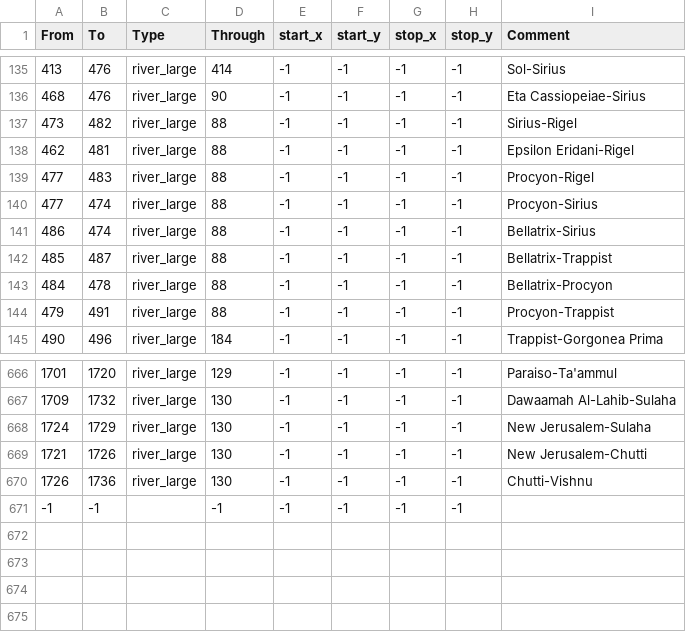
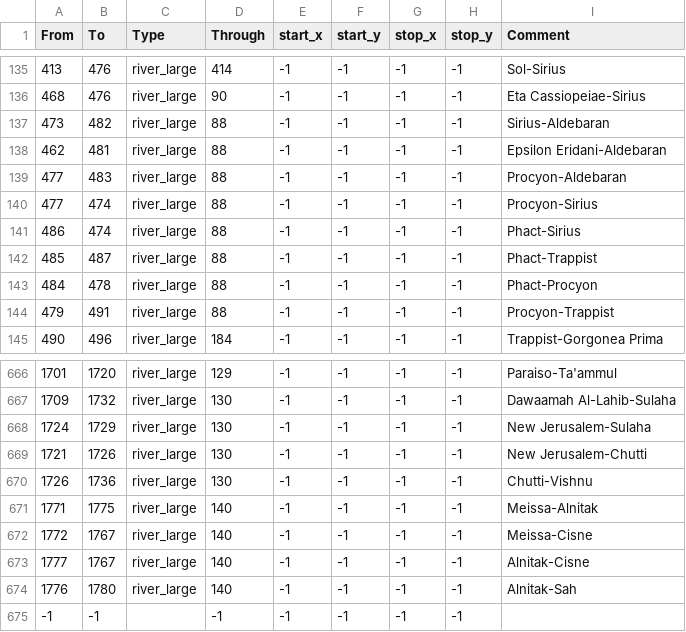
Before and after one commit to Marchingbedlam/Crisis-of-the-Confederation-II, a CSV file: live/map_data/adjacencies.csv, drawn as a sheet; only a part is shown, gaps mark what is left out.

```diff
--- a/live/map_data/adjacencies.csv
+++ b/live/map_data/adjacencies.csv
@@ -136,9 +136,9 @@ From;To;Type;Through;start_x;start_y;stop_x;stop_y;Comment
 468;476;river_large;90;-1;-1;-1;-1;Eta Cassiopeiae-Sirius
-473;482;river_large;88;-1;-1;-1;-1;Sirius-Rigel
-462;481;river_large;88;-1;-1;-1;-1;Epsilon Eridani-Rigel
-477;483;river_large;88;-1;-1;-1;-1;Procyon-Rigel
+473;482;river_large;88;-1;-1;-1;-1;Sirius-Aldebaran
+462;481;river_large;88;-1;-1;-1;-1;Epsilon Eridani-Aldebaran
+477;483;river_large;88;-1;-1;-1;-1;Procyon-Aldebaran
 477;474;river_large;88;-1;-1;-1;-1;Procyon-Sirius
-486;474;river_large;88;-1;-1;-1;-1;Bellatrix-Sirius
-485;487;river_large;88;-1;-1;-1;-1;Bellatrix-Trappist
-484;478;river_large;88;-1;-1;-1;-1;Bellatrix-Procyon
+486;474;river_large;88;-1;-1;-1;-1;Phact-Sirius
+485;487;river_large;88;-1;-1;-1;-1;Phact-Trappist
+484;478;river_large;88;-1;-1;-1;-1;Phact-Procyon
 479;491;river_large;88;-1;-1;-1;-1;Procyon-Trappist
@@ -670,2 +670,6 @@ From;To;Type;Through;start_x;start_y;stop_x;stop_y;Comment
 1726;1736;river_large;130;-1;-1;-1;-1;Chutti-Vishnu
+1771;1775;river_large;140;-1;-1;-1;-1;Meissa-Alnitak
+1772;1767;river_large;140;-1;-1;-1;-1;Meissa-Cisne
+1777;1767;river_large;140;-1;-1;-1;-1;Alnitak-Cisne
+1776;1780;river_large;140;-1;-1;-1;-1;Alnitak-Sah
 -1;-1;;-1;-1;-1;-1;-1;
```
Also changed, not shown: live/map_data/definition.csv, 16 other files.
